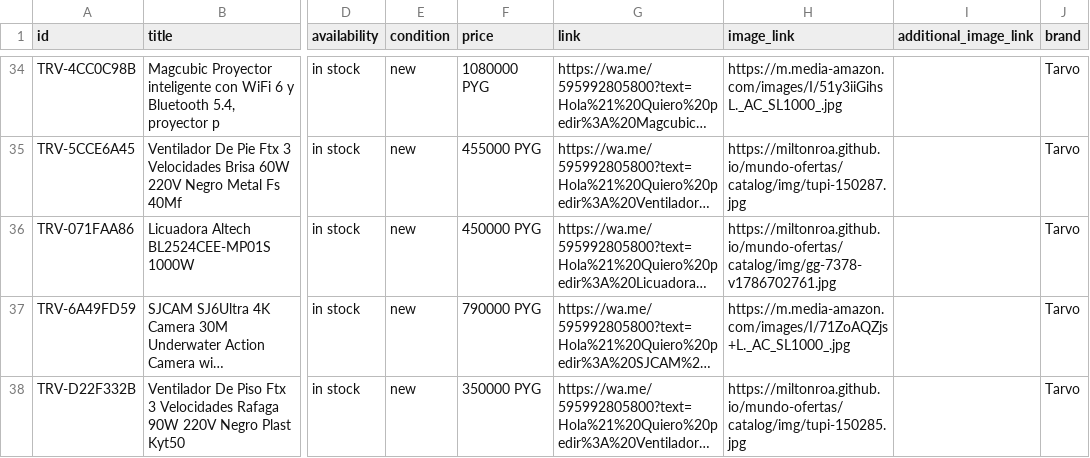
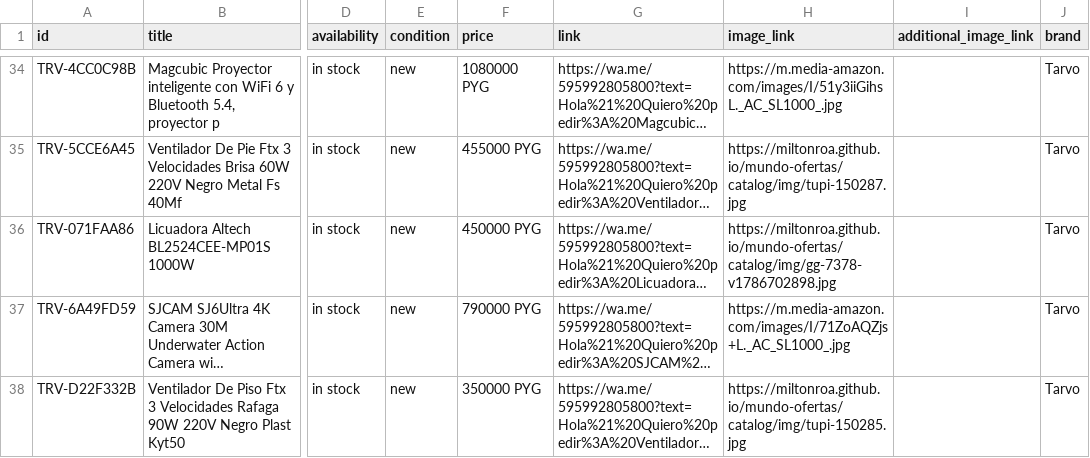
Before and after one commit to MiltonRoa/mundo-ofertas, a CSV file: catalog/catalog.csv, drawn as a sheet; only a part is shown, gaps mark what is left out; long unchanged cells end in …; the diff covers the shown part only; the diff names each change by its address in the sheet, - before the commit and + after, or states it on an @@ line.

Commit message:
catalogo: 72 productos

```diff
--- a/catalog/catalog.csv
+++ b/catalog/catalog.csv
-H36 (image_link): https://miltonroa.github.io/mundo-ofertas/catalog/img/gg-7378-v1786702761.jpg
+H36 (image_link): https://miltonroa.github.io/mundo-ofertas/catalog/img/gg-7378-v1786702898.jpg
```
Also changed, not shown: 3 edited cells elsewhere in this file.
